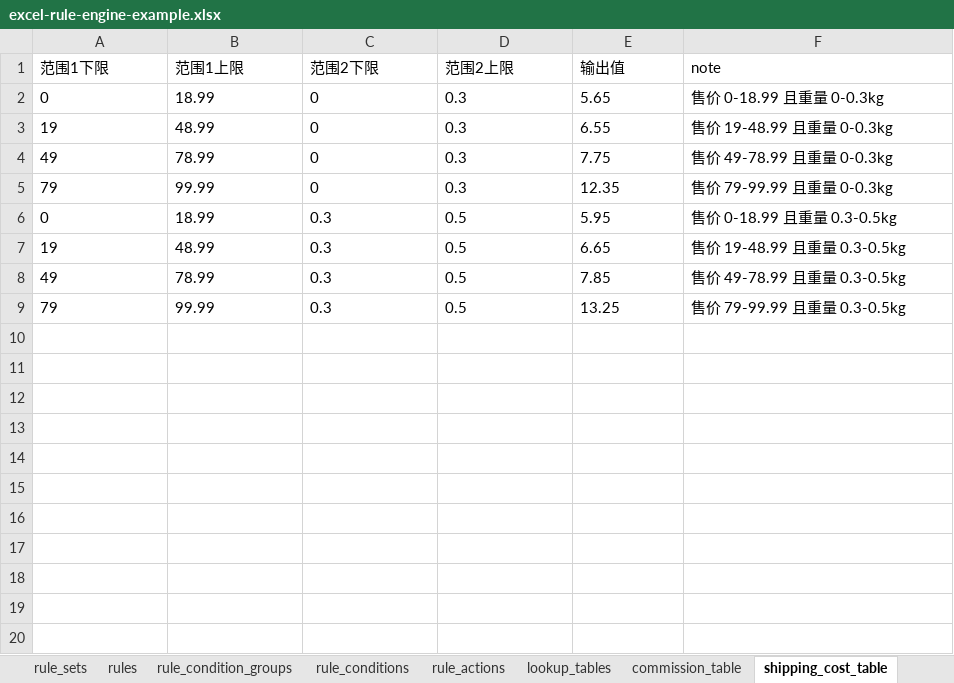
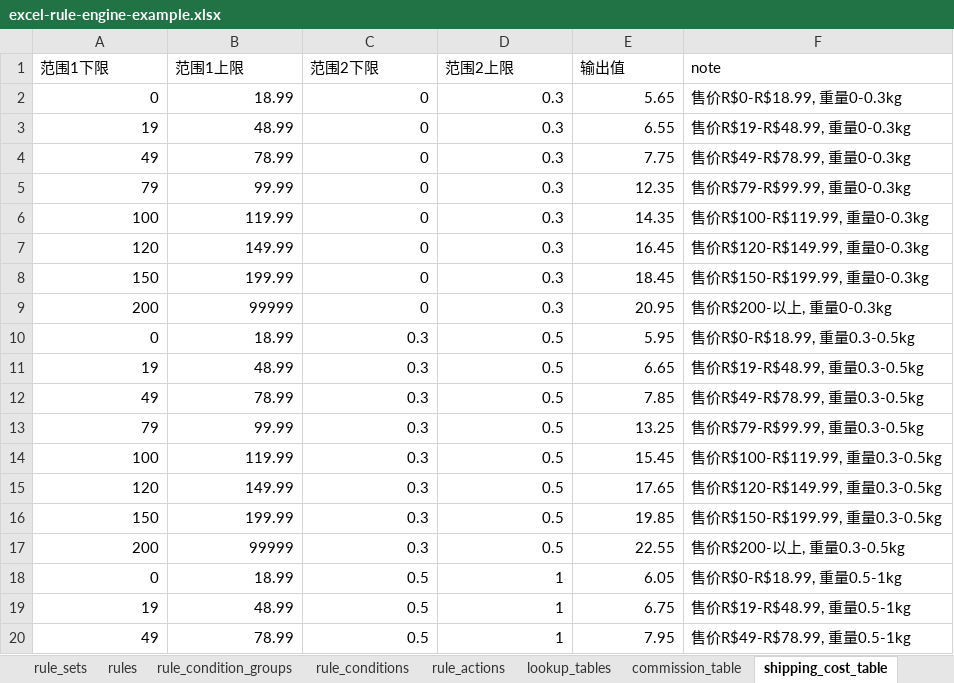
Before and after one commit to wei-py/profit, an Excel workbook: docs/excel-rule-engine-example.xlsx, sheet shipping_cost_table, drawn as a sheet; only a part is shown; values as stored, in another font and other column widths than the file's, no borders; addresses are those after the commit; the diff covers the shown part only; the diff names each change by its address in the sheet, - before the commit and + after, or states it on an @@ line.

```diff
--- a/docs/excel-rule-engine-example.xlsx (sheet shipping_cost_table)
+++ b/docs/excel-rule-engine-example.xlsx (sheet shipping_cost_table)
-A2:E5 alignment: left
+A2:E5 alignment: right
-F2 (note): 售价 0-18.99 且重量 0-0.3kg
+F2 (note): 售价R$0-R$18.99, 重量0-0.3kg
-F3 (note): 售价 19-48.99 且重量 0-0.3kg
+F3 (note): 售价R$19-R$48.99, 重量0-0.3kg
-F4 (note): 售价 49-78.99 且重量 0-0.3kg
+F4 (note): 售价R$49-R$78.99, 重量0-0.3kg
-F5 (note): 售价 79-99.99 且重量 0-0.3kg
+F5 (note): 售价R$79-R$99.99, 重量0-0.3kg
+row 6: 100 | 119.99 | 0 | 0.3 | 14.35 | 售价R$100-R$119.99, 重量0-0.3kg
+row 7: 120 | 149.99 | 0 | 0.3 | 16.45 | 售价R$120-R$149.99, 重量0-0.3kg
+row 8: 150 | 199.99 | 0 | 0.3 | 18.45 | 售价R$150-R$199.99, 重量0-0.3kg
+row 9: 200 | 99999 | 0 | 0.3 | 20.95 | 售价R$200-以上, 重量0-0.3kg
-A10:E13 alignment: left
+A10:E13 alignment: right
-F10 (note): 售价 0-18.99 且重量 0.3-0.5kg
+F10 (note): 售价R$0-R$18.99, 重量0.3-0.5kg
-F11 (note): 售价 19-48.99 且重量 0.3-0.5kg
+F11 (note): 售价R$19-R$48.99, 重量0.3-0.5kg
-F12 (note): 售价 49-78.99 且重量 0.3-0.5kg
+F12 (note): 售价R$49-R$78.99, 重量0.3-0.5kg
-F13 (note): 售价 79-99.99 且重量 0.3-0.5kg
+F13 (note): 售价R$79-R$99.99, 重量0.3-0.5kg
+row 14: 100 | 119.99 | 0.3 | 0.5 | 15.45 | 售价R$100-R$119.99, 重量0.3-0.5kg
+row 15: 120 | 149.99 | 0.3 | 0.5 | 17.65 | 售价R$120-R$149.99, 重量0.3-0.5kg
+row 16: 150 | 199.99 | 0.3 | 0.5 | 19.85 | 售价R$150-R$199.99, 重量0.3-0.5kg
+row 17: 200 | 99999 | 0.3 | 0.5 | 22.55 | 售价R$200-以上, 重量0.3-0.5kg
+row 18: 0 | 18.99 | 0.5 | 1 | 6.05 | 售价R$0-R$18.99, 重量0.5-1kg
+row 19: 19 | 48.99 | 0.5 | 1 | 6.75 | 售价R$19-R$48.99, 重量0.5-1kg
+row 20: 49 | 78.99 | 0.5 | 1 | 7.95 | 售价R$49-R$78.99, 重量0.5-1kg
```
Also changed, not shown: 213 added rows elsewhere in this sheet, sheet preset_params, sheet option_items, sheet option_groups, docs/excel-rule-engine-example备份.xlsx, public/examples/excel-rule-engine-example.xlsx, 9 other files.
